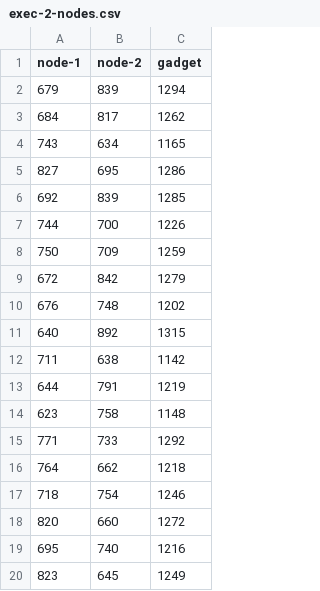
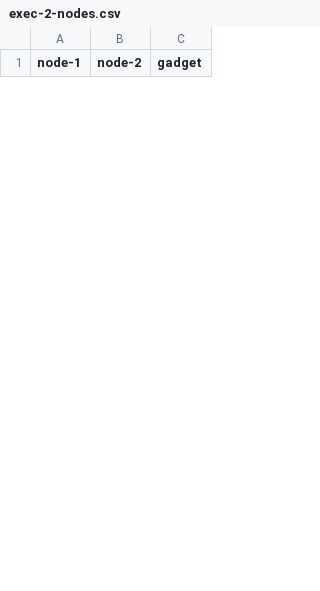
Before and after one commit to guettli/inspektor-gadget, a CSV file: test-scaling/exec-2-nodes.csv, drawn as a sheet; only a part is shown; the diff covers the shown part only.

```diff
--- a/test-scaling/exec-2-nodes.csv
+++ b/test-scaling/exec-2-nodes.csv
@@ -1,20 +1 @@
 node-1,node-2,gadget
-679,839,1294
-684,817,1262
-743,634,1165
-827,695,1286
-692,839,1285
-744,700,1226
-750,709,1259
-672,842,1279
-676,748,1202
-640,892,1315
-711,638,1142
-644,791,1219
-623,758,1148
-771,733,1292
-764,662,1218
-718,754,1246
-820,660,1272
-695,740,1216
-823,645,1249
```
Also changed, not shown: 30 added rows and 11 removed rows elsewhere in this file, test-scaling/exec-11-nodes.csv, test-scaling/exec-17-nodes.csv, 2 other files.
